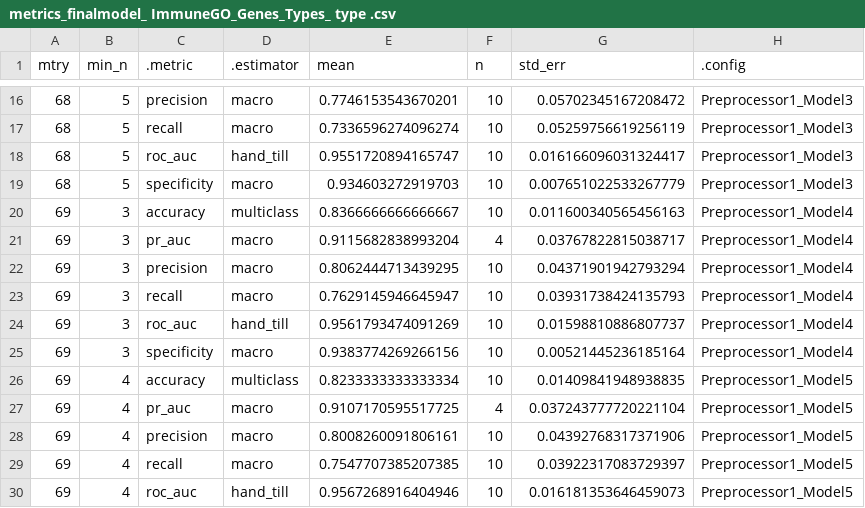
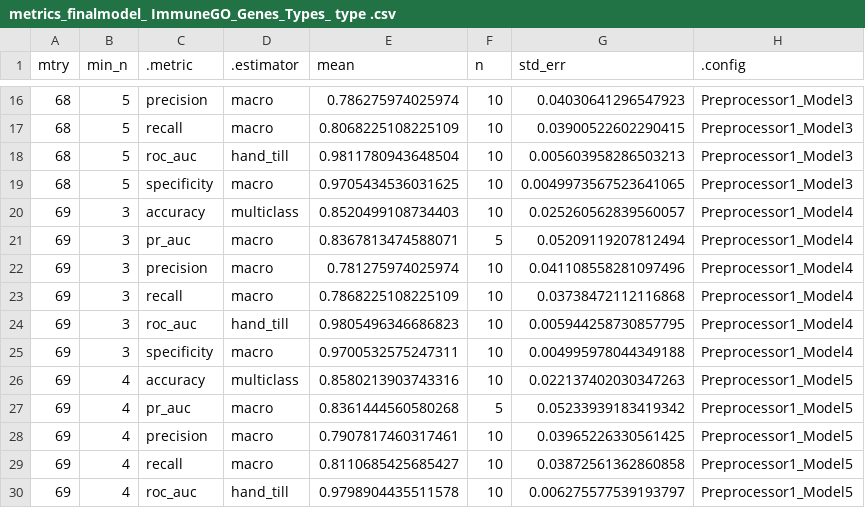
Before and after one commit to wapsyed/covidvax_atlas, a CSV file: Machine learning/metrics_finalmodel_ ImmuneGO_Genes_Types_ type .csv, drawn as a sheet; only a part is shown, gaps mark what is left out; the diff covers the shown part only.

```diff
--- a/Machine learning/metrics_finalmodel_ ImmuneGO_Genes_Types_ type .csv
+++ b/Machine learning/metrics_finalmodel_ ImmuneGO_Genes_Types_ type .csv
@@ -16,15 +16,15 @@ mtry,min_n,.metric,.estimator,mean,n,std_err,.config
-68,5,precision,macro,0.7746153543670201,10,0.05702345167208472,Preprocessor1_Model3
-68,5,recall,macro,0.7336596274096274,10,0.05259756619256119,Preprocessor1_Model3
-68,5,roc_auc,hand_till,0.9551720894165747,10,0.016166096031324417,Preprocessor1_Model3
-68,5,specificity,macro,0.934603272919703,10,0.007651022533267779,Preprocessor1_Model3
-69,3,accuracy,multiclass,0.8366666666666667,10,0.011600340565456163,Preprocessor1_Model4
-69,3,pr_auc,macro,0.9115682838993204,4,0.03767822815038717,Preprocessor1_Model4
-69,3,precision,macro,0.8062444713439295,10,0.04371901942793294,Preprocessor1_Model4
-69,3,recall,macro,0.7629145946645947,10,0.03931738424135793,Preprocessor1_Model4
-69,3,roc_auc,hand_till,0.9561793474091269,10,0.01598810886807737,Preprocessor1_Model4
-69,3,specificity,macro,0.9383774269266156,10,0.00521445236185164,Preprocessor1_Model4
-69,4,accuracy,multiclass,0.8233333333333334,10,0.01409841948938835,Preprocessor1_Model5
-69,4,pr_auc,macro,0.9107170595517725,4,0.037243777720221104,Preprocessor1_Model5
-69,4,precision,macro,0.8008260091806161,10,0.04392768317371906,Preprocessor1_Model5
-69,4,recall,macro,0.7547707385207385,10,0.03922317083729397,Preprocessor1_Model5
-69,4,roc_auc,hand_till,0.9567268916404946,10,0.016181353646459073,Preprocessor1_Model5
+68,5,precision,macro,0.786275974025974,10,0.04030641296547923,Preprocessor1_Model3
+68,5,recall,macro,0.8068225108225109,10,0.03900522602290415,Preprocessor1_Model3
+68,5,roc_auc,hand_till,0.9811780943648504,10,0.005603958286503213,Preprocessor1_Model3
+68,5,specificity,macro,0.9705434536031625,10,0.0049973567523641065,Preprocessor1_Model3
+69,3,accuracy,multiclass,0.8520499108734403,10,0.025260562839560057,Preprocessor1_Model4
+69,3,pr_auc,macro,0.8367813474588071,5,0.05209119207812494,Preprocessor1_Model4
+69,3,precision,macro,0.781275974025974,10,0.041108558281097496,Preprocessor1_Model4
+69,3,recall,macro,0.7868225108225109,10,0.03738472112116868,Preprocessor1_Model4
+69,3,roc_auc,hand_till,0.9805496346686823,10,0.005944258730857795,Preprocessor1_Model4
+69,3,specificity,macro,0.9700532575247311,10,0.004995978044349188,Preprocessor1_Model4
+69,4,accuracy,multiclass,0.8580213903743316,10,0.022137402030347263,Preprocessor1_Model5
+69,4,pr_auc,macro,0.8361444560580268,5,0.05233939183419342,Preprocessor1_Model5
+69,4,precision,macro,0.7907817460317461,10,0.03965226330561425,Preprocessor1_Model5
+69,4,recall,macro,0.8110685425685427,10,0.03872561362860858,Preprocessor1_Model5
+69,4,roc_auc,hand_till,0.9798904435511578,10,0.006275577539193797,Preprocessor1_Model5
```
Also changed, not shown: 85 edited cells elsewhere in this file, 7 other files.
